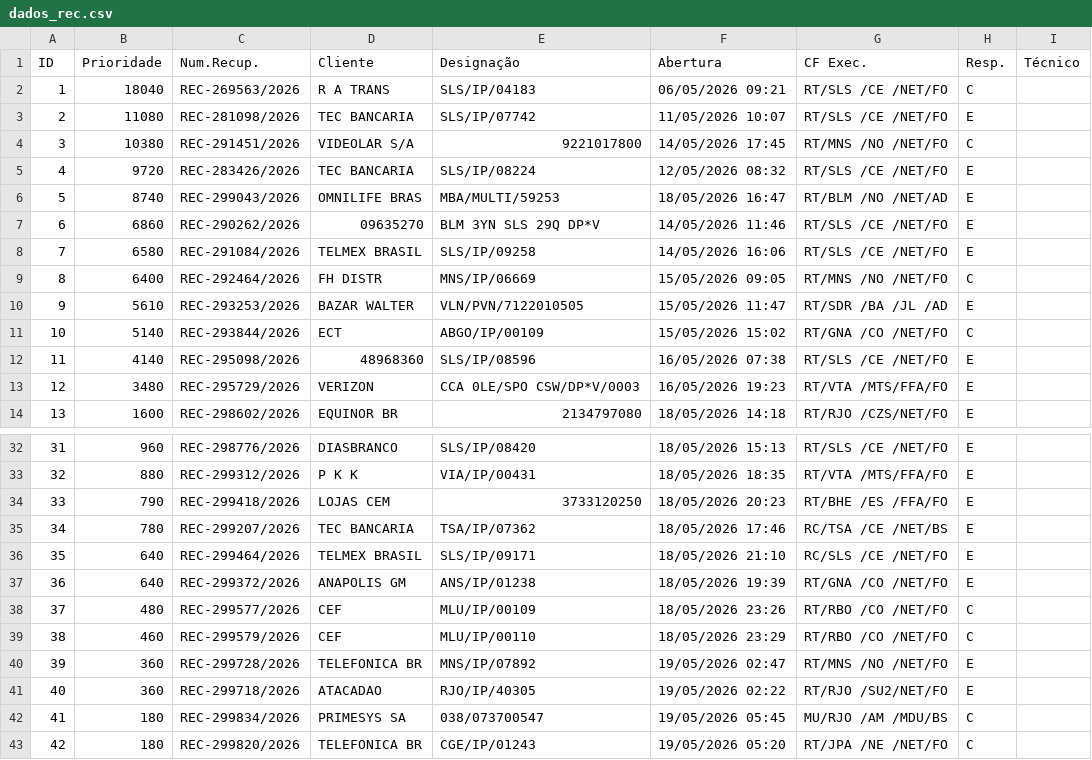
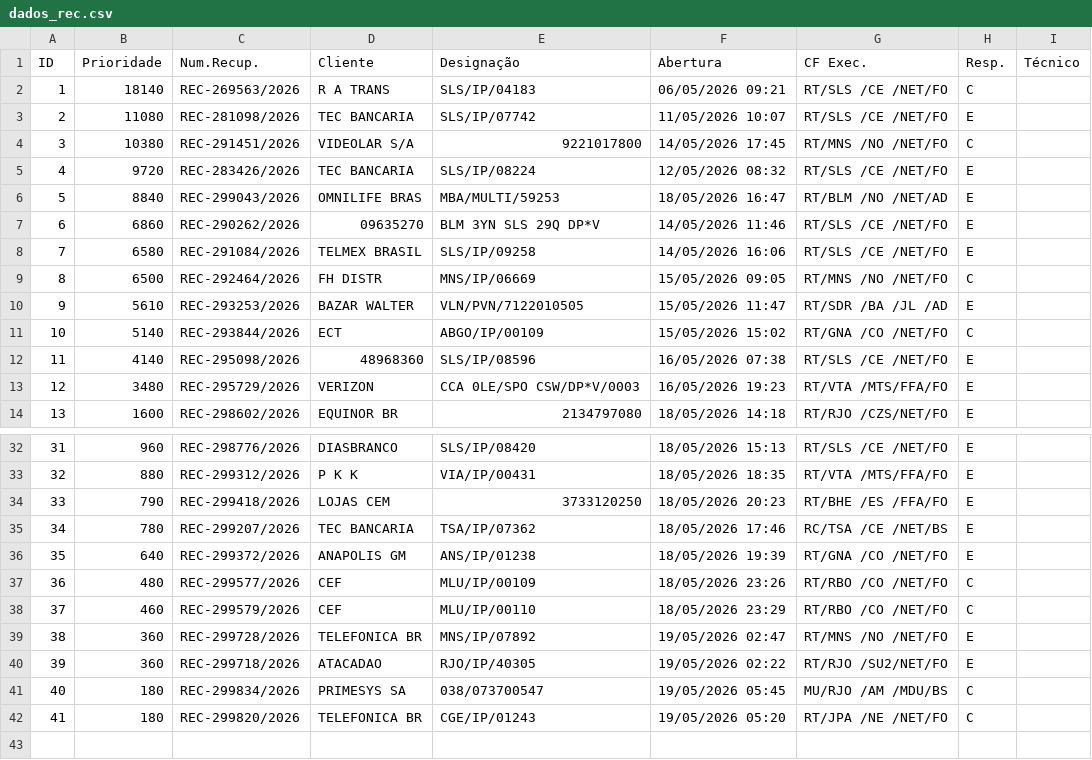
Before and after one commit to cpralonrj-pralon/embratel-sir, a CSV file: dados_rec.csv, drawn as a sheet; only a part is shown, gaps mark what is left out; removed rows and columns are numbered as before the commit, all else as after; the diff names each change by its address in the sheet, - before the commit and + after, or states it on an @@ line.

```diff
--- a/dados_rec.csv
+++ b/dados_rec.csv
-B2 (Prioridade): 18040
+B2 (Prioridade): 18140
-B6 (Prioridade): 8740
+B6 (Prioridade): 8840
-B9 (Prioridade): 6400
+B9 (Prioridade): 6500
-row 36: 35 | 640 | REC-299464/2026 | TELMEX BRASIL | SLS/IP/09171 | 18/05/2026 21:10 | RC/SLS /CE /NET/FO | E
@@ column A (ID) renumbered from row 36 down @@
```
Also changed, not shown: dados_ral.csv, dados_ral_enriched.csv, 2 other files.
